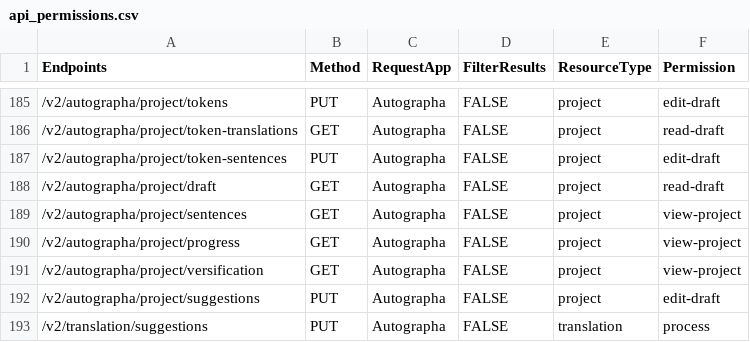
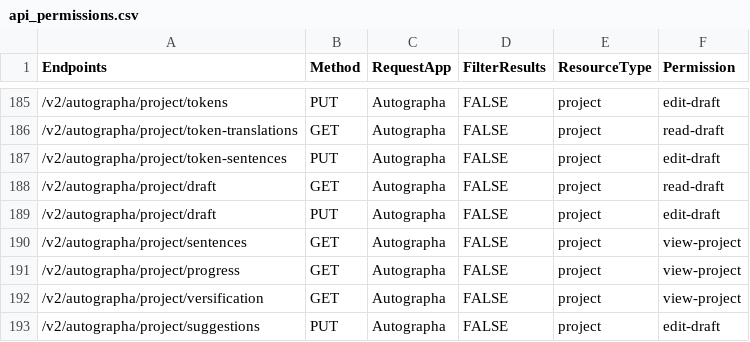
Before and after one commit to Bridgeconn/vachan-api, a CSV file: db/csvs/api_permissions.csv, drawn as a sheet; only a part is shown, gaps mark what is left out; the shorter side is filled out with more unchanged rows.

Commit message:
draft api permission added to db

```diff
--- a/db/csvs/api_permissions.csv
+++ b/db/csvs/api_permissions.csv
@@ -188,2 +188,3 @@ Endpoints,Method,RequestApp,FilterResults,ResourceType,Permission
 /v2/autographa/project/draft,GET,Autographa,FALSE,project,read-draft
+/v2/autographa/project/draft,PUT,Autographa,FALSE,project,edit-draft
 /v2/autographa/project/sentences,GET,Autographa,FALSE,project,view-project
```
